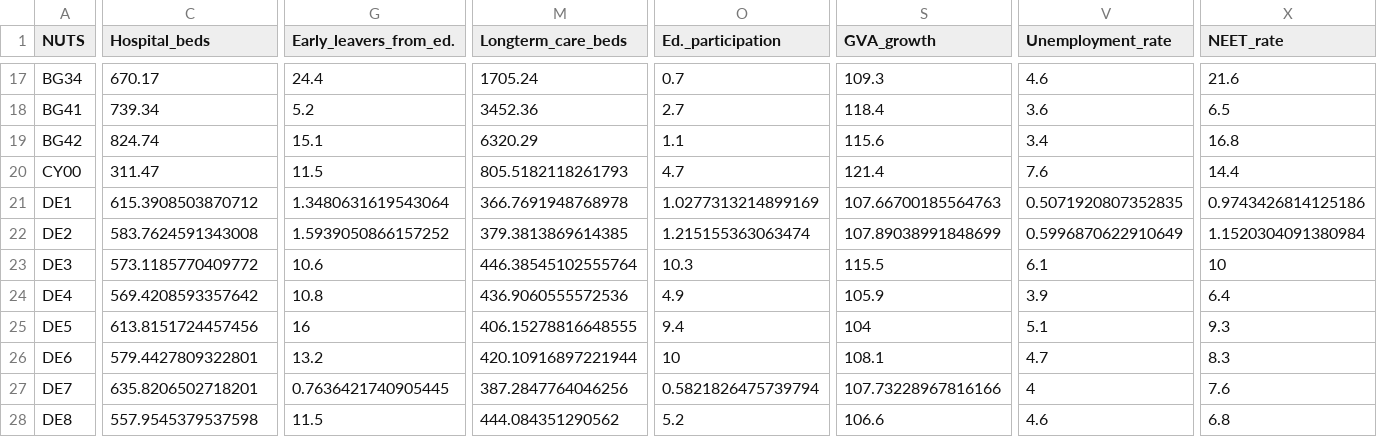
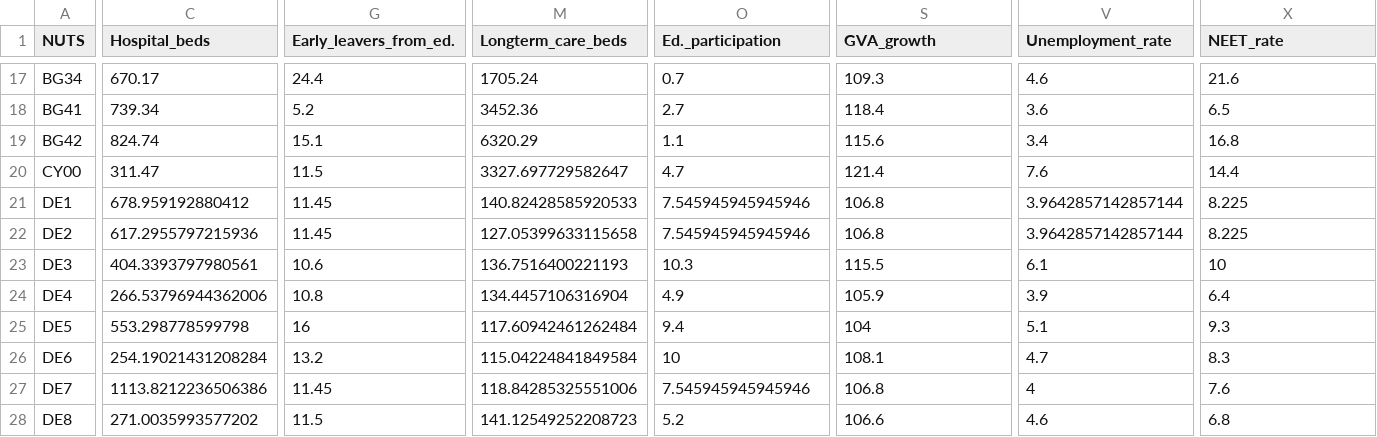
Before and after one commit to fpjaa/geostats-covid, a CSV file: dataset.csv, drawn as a sheet; only a part is shown, gaps mark what is left out; the diff covers the shown part only; the diff names each change by its address in the sheet, - before the commit and + after, or states it on an @@ line.

Commit message:
Final dataset update
Changed distance-based formula, changed criteria, changed final dataset

```diff
--- a/dataset.csv
+++ b/dataset.csv
-M20 (Longterm_care_beds): 805.5182118261793
+M20 (Longterm_care_beds): 3327.697729582647
-C21 (Hospital_beds): 615.3908503870712
+C21 (Hospital_beds): 678.959192880412
-G21 (Early_leavers_from_ed.): 1.3480631619543064
+G21 (Early_leavers_from_ed.): 11.45
-M21 (Longterm_care_beds): 366.7691948768978
+M21 (Longterm_care_beds): 140.82428585920533
-O21 (Ed._participation): 1.0277313214899169
+O21 (Ed._participation): 7.545945945945946
-S21 (GVA_growth): 107.66700185564763
+S21 (GVA_growth): 106.8
-V21 (Unemployment_rate): 0.5071920807352835
+V21 (Unemployment_rate): 3.9642857142857144
-X21 (NEET_rate): 0.9743426814125186
+X21 (NEET_rate): 8.225
-C22 (Hospital_beds): 583.7624591343008
+C22 (Hospital_beds): 617.2955797215936
-G22 (Early_leavers_from_ed.): 1.5939050866157252
+G22 (Early_leavers_from_ed.): 11.45
-M22 (Longterm_care_beds): 379.3813869614385
+M22 (Longterm_care_beds): 127.05399633115658
-O22 (Ed._participation): 1.215155363063474
+O22 (Ed._participation): 7.545945945945946
-S22 (GVA_growth): 107.89038991848699
+S22 (GVA_growth): 106.8
-V22 (Unemployment_rate): 0.5996870622910649
+V22 (Unemployment_rate): 3.9642857142857144
-X22 (NEET_rate): 1.1520304091380984
+X22 (NEET_rate): 8.225
-C23 (Hospital_beds): 573.1185770409772
+C23 (Hospital_beds): 404.3393797980561
-M23 (Longterm_care_beds): 446.38545102555764
+M23 (Longterm_care_beds): 136.7516400221193
-C24 (Hospital_beds): 569.4208593357642
+C24 (Hospital_beds): 266.53796944362006
-M24 (Longterm_care_beds): 436.9060555572536
+M24 (Longterm_care_beds): 134.4457106316904
-C25 (Hospital_beds): 613.8151724457456
+C25 (Hospital_beds): 553.298778599798
-M25 (Longterm_care_beds): 406.15278816648555
+M25 (Longterm_care_beds): 117.60942461262484
-C26 (Hospital_beds): 579.4427809322801
+C26 (Hospital_beds): 254.19021431208284
-M26 (Longterm_care_beds): 420.10916897221944
+M26 (Longterm_care_beds): 115.04224841849584
-C27 (Hospital_beds): 635.8206502718201
+C27 (Hospital_beds): 1113.8212236506386
-G27 (Early_leavers_from_ed.): 0.7636421740905445
+G27 (Early_leavers_from_ed.): 11.45
-M27 (Longterm_care_beds): 387.2847764046256
+M27 (Longterm_care_beds): 118.84285325551006
-O27 (Ed._participation): 0.5821826475739794
+O27 (Ed._participation): 7.545945945945946
-S27 (GVA_growth): 107.73228967816166
+S27 (GVA_growth): 106.8
-C28 (Hospital_beds): 557.9545379537598
+C28 (Hospital_beds): 271.0035993577202
-M28 (Longterm_care_beds): 444.084351290562
+M28 (Longterm_care_beds): 141.12549252208723
```
Also changed, not shown: 134 edited cells elsewhere in this file, 1 other file.
